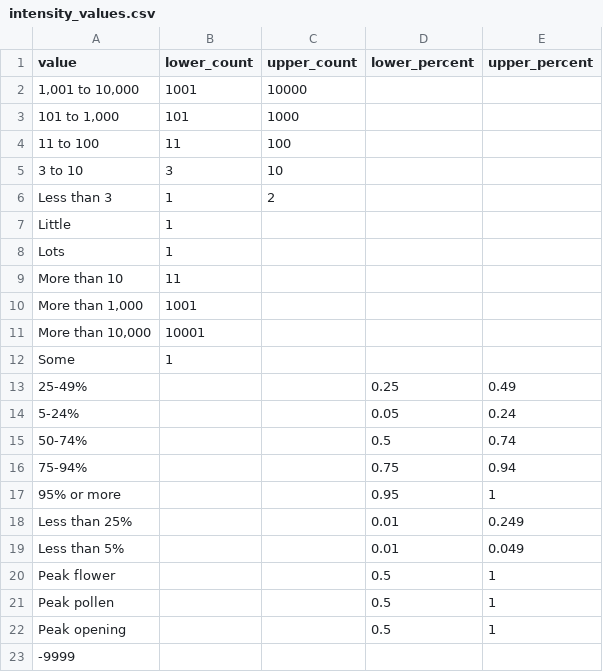
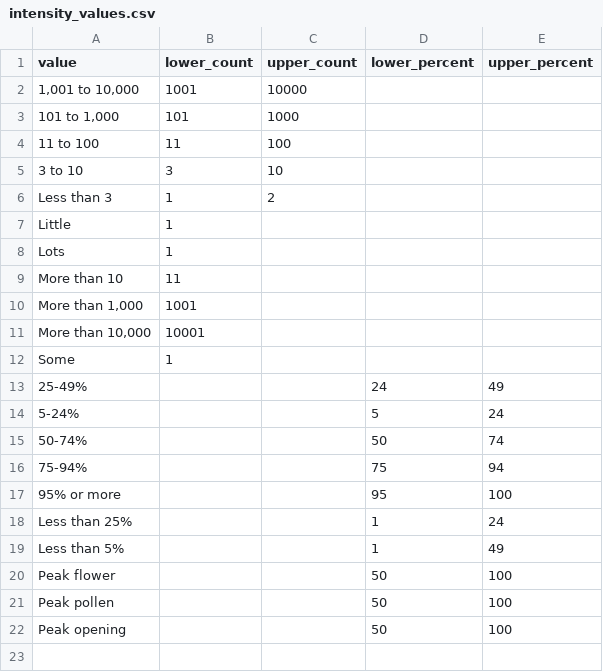
Before and after one commit to biocodellc/ontology-data-pipeline, a CSV file: projects/npn/intensity_values.csv, drawn as a sheet.

```diff
--- a/projects/npn/intensity_values.csv
+++ b/projects/npn/intensity_values.csv
@@ -12,12 +12,11 @@ More than 10,11,,,
 Some,1,,,
-25-49%,,,0.25,0.49
-5-24%,,,0.05,0.24
-50-74%,,,0.5,0.74
-75-94%,,,0.75,0.94
-95% or more,,,0.95,1
-Less than 25%,,,0.01,0.249
-Less than 5%,,,0.01,0.049
-Peak flower,,,0.5,1
-Peak pollen,,,0.5,1
-Peak opening,,,0.5,1
--9999,,,,
+25-49%,,,24,49
+5-24%,,,5,24
+50-74%,,,50,74
+75-94%,,,75,94
+95% or more,,,95,100
+Less than 25%,,,1,24
+Less than 5%,,,1,49
+Peak flower,,,50,100
+Peak pollen,,,50,100
+Peak opening,,,50,100
```
Also changed, not shown: projects/neon/intensity_values.csv, projects/npn/phenophase_descriptions.csv, 7 other files.
